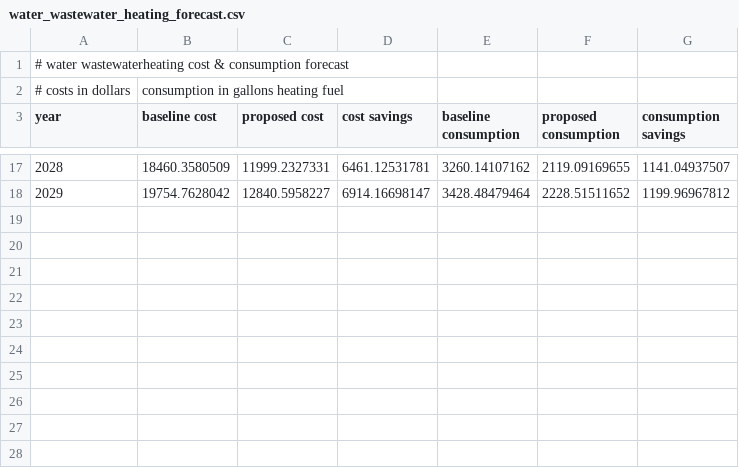
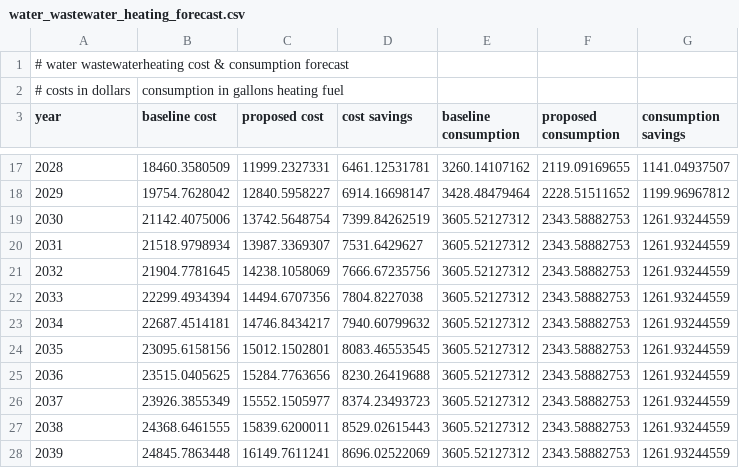
Before and after one commit to gina-alaska/alaska_affordable_energy_model, a CSV file: test_case/baseline_results/model_outputs/water_wastewater_heating_forecast.csv, drawn as a sheet; only a part is shown, gaps mark what is left out; the diff names each change by its address in the sheet, - before the commit and + after, or states it on an @@ line.

```diff
--- a/test_case/baseline_results/model_outputs/water_wastewater_heating_forecast.csv
+++ b/test_case/baseline_results/model_outputs/water_wastewater_heating_forecast.csv
+row 19: 2030 | 21142.4075006 | 13742.5648754 | 7399.84262519 | 3605.52127312 | 2343.58882753 | 1261.93244559
+row 20: 2031 | 21518.9798934 | 13987.3369307 | 7531.6429627 | 3605.52127312 | 2343.58882753 | 1261.93244559
+row 21: 2032 | 21904.7781645 | 14238.1058069 | 7666.67235756 | 3605.52127312 | 2343.58882753 | 1261.93244559
+row 22: 2033 | 22299.4934394 | 14494.6707356 | 7804.8227038 | 3605.52127312 | 2343.58882753 | 1261.93244559
+row 23: 2034 | 22687.4514181 | 14746.8434217 | 7940.60799632 | 3605.52127312 | 2343.58882753 | 1261.93244559
+row 24: 2035 | 23095.6158156 | 15012.1502801 | 8083.46553545 | 3605.52127312 | 2343.58882753 | 1261.93244559
+row 25: 2036 | 23515.0405625 | 15284.7763656 | 8230.26419688 | 3605.52127312 | 2343.58882753 | 1261.93244559
+row 26: 2037 | 23926.3855349 | 15552.1505977 | 8374.23493723 | 3605.52127312 | 2343.58882753 | 1261.93244559
+row 27: 2038 | 24368.6461555 | 15839.6200011 | 8529.02615443 | 3605.52127312 | 2343.58882753 | 1261.93244559
+row 28: 2039 | 24845.7863448 | 16149.7611241 | 8696.02522069 | 3605.52127312 | 2343.58882753 | 1261.93244559
```
Also changed, not shown: test_case/baseline_results/model_outputs/community_buildings_electric_forecast.csv, test_case/baseline_results/model_outputs/community_buildings_financial_forecast.csv, 12 other files.
